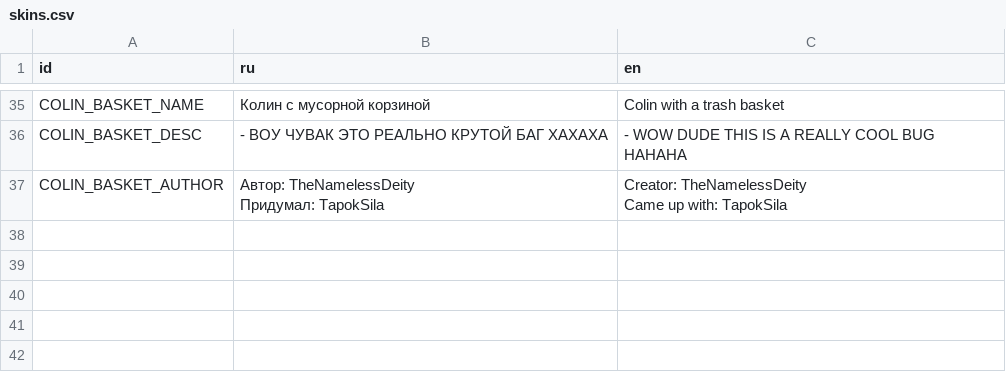
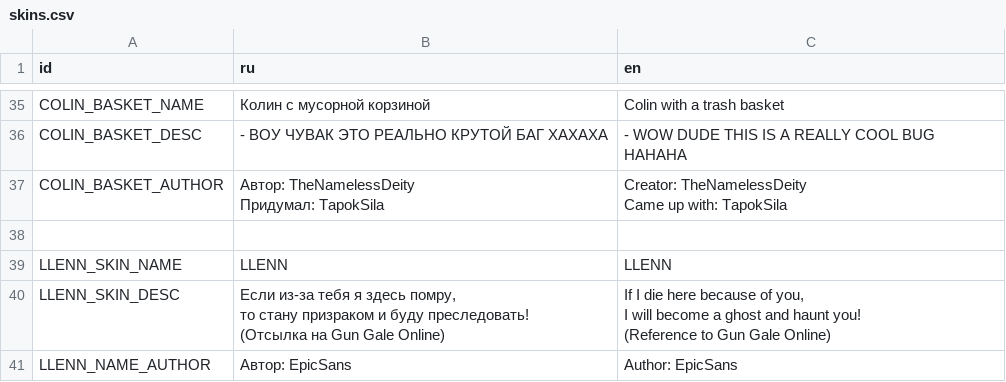
Before and after one commit to dranik544/transfur-chase-redemake, a CSV file: localization/skins.csv, drawn as a sheet; only a part is shown, gaps mark what is left out; ↵ is a line break in a cell; the diff names each change by its address in the sheet, - before the commit and + after, or states it on an @@ line.

Commit message:
new skin + new achievement

```diff
--- a/localization/skins.csv
+++ b/localization/skins.csv
+row 38: (empty)
+row 39: LLENN_SKIN_NAME | LLENN | LLENN
+row 40: LLENN_SKIN_DESC | Если из-за тебя я здесь помру, ↵ то стану призраком и буду преследовать! ↵ (Отсылка на Gun Gale Online) | If I die here because of you, ↵ I will become a ghost and haunt you! ↵ (Reference to Gun Gale Online)
+row 41: LLENN_NAME_AUTHOR | Автор: EpicSans | Author: EpicSans
```
Also changed, not shown: localization/achievements.csv, 31 other files.
